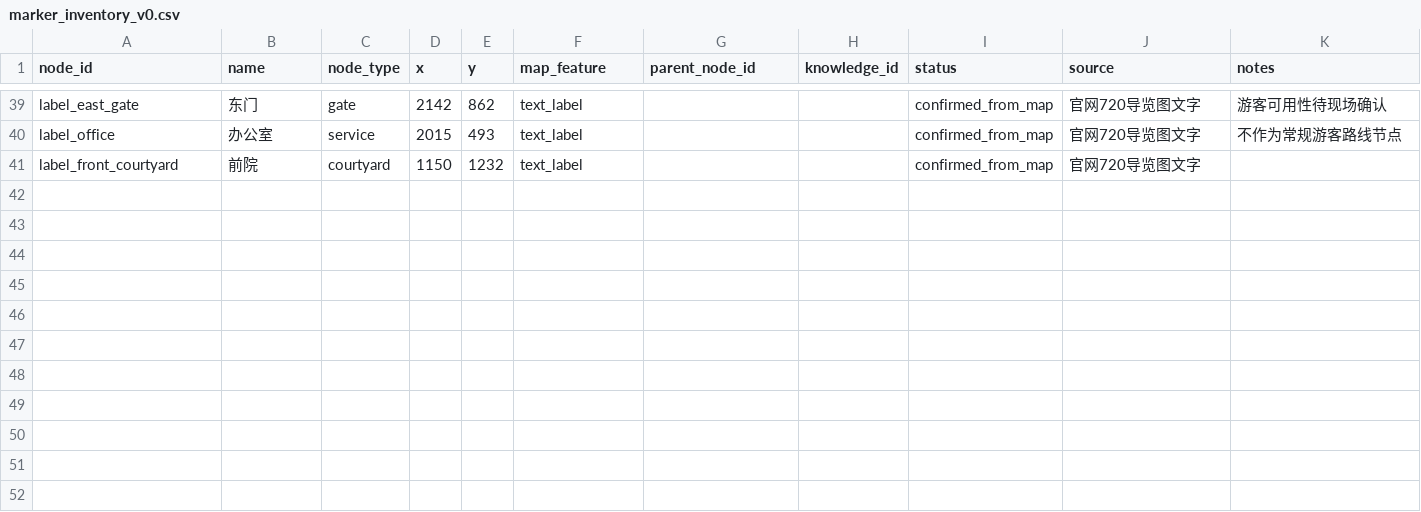
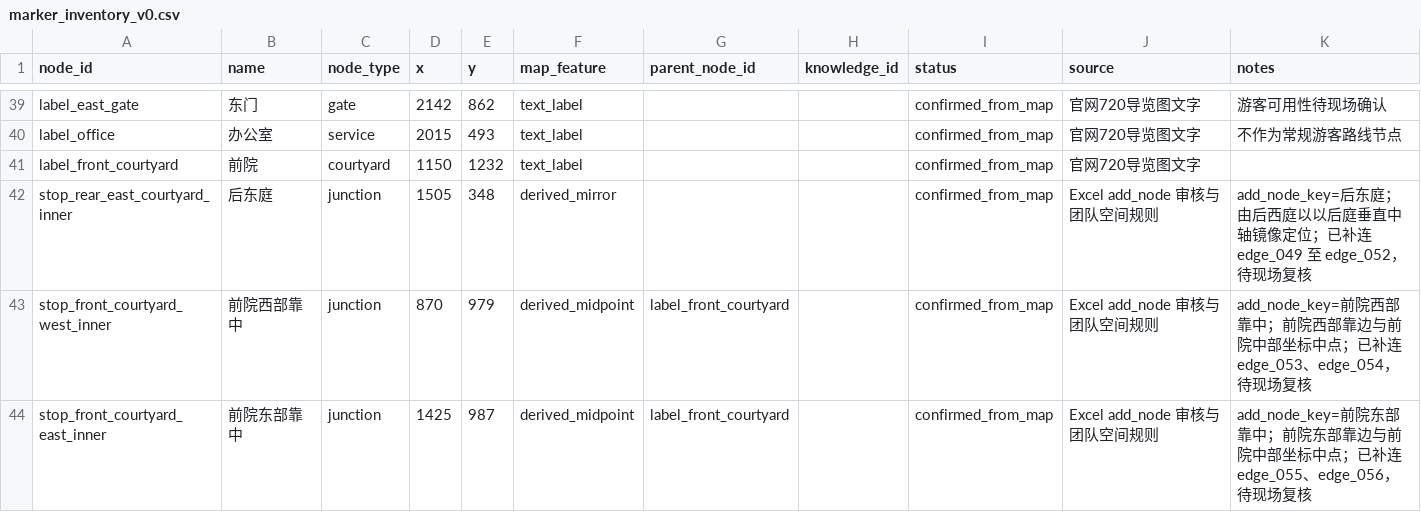
Before and after one commit to zhanglx725/cjctourist-agent-demo, a CSV file: data/chen_clan_academy/spatial/marker_inventory_v0.csv, drawn as a sheet; only a part is shown, gaps mark what is left out; the diff names each change by its address in the sheet, - before the commit and + after, or states it on an @@ line.

```diff
--- a/data/chen_clan_academy/spatial/marker_inventory_v0.csv
+++ b/data/chen_clan_academy/spatial/marker_inventory_v0.csv
+row 42: stop_rear_east_courtyard_inner | 后东庭 | junction | 1505 | 348 | derived_mirror |  |  | confirmed_from_map | Excel add_node 审核与团队空间规则 | add_node_key=后东庭；由后西庭以以后庭垂直中轴镜像定位；已补连 edge_049 至 edge_052，待现场复核
+row 43: stop_front_courtyard_west_inner | 前院西部靠中 | junction | 870 | 979 | derived_midpoint | label_front_courtyard |  | confirmed_from_map | Excel add_node 审核与团队空间规则 | add_node_key=前院西部靠中；前院西部靠边与前院中部坐标中点；已补连 edge_053、edge_054，待现场复核
+row 44: stop_front_courtyard_east_inner | 前院东部靠中 | junction | 1425 | 987 | derived_midpoint | label_front_courtyard |  | confirmed_from_map | Excel add_node 审核与团队空间规则 | add_node_key=前院东部靠中；前院东部靠边与前院中部坐标中点；已补连 edge_055、edge_056，待现场复核
```
Also changed, not shown: data/chen_clan_academy/spatial/edges_v0.csv, 4 other files.
